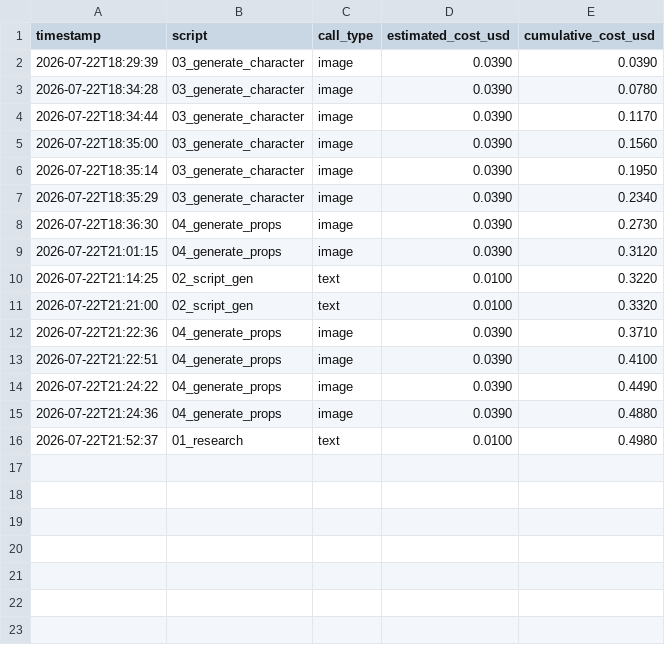
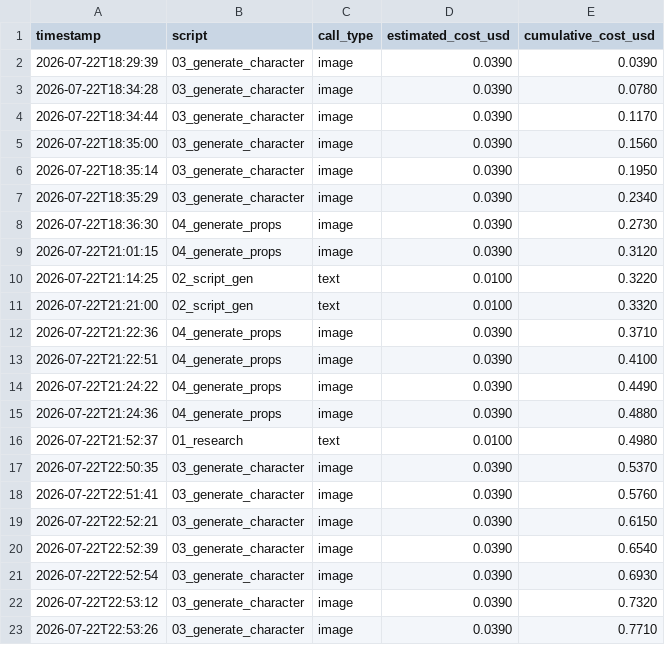
Before and after one commit to chjnett/insta_Auto, a CSV file: logs/run_log.csv, drawn as a sheet.

Commit message:
feat: add female character (webtoon-style programmer) with 6 pose variants, generalize character script for multi-character support, add female voice sample

```diff
--- a/logs/run_log.csv
+++ b/logs/run_log.csv
@@ -16 +16,8 @@ timestamp,script,call_type,estimated_cost_usd,cumulative_cost_usd
 2026-07-22T21:52:37,01_research,text,0.0100,0.4980
+2026-07-22T22:50:35,03_generate_character,image,0.0390,0.5370
+2026-07-22T22:51:41,03_generate_character,image,0.0390,0.5760
+2026-07-22T22:52:21,03_generate_character,image,0.0390,0.6150
+2026-07-22T22:52:39,03_generate_character,image,0.0390,0.6540
+2026-07-22T22:52:54,03_generate_character,image,0.0390,0.6930
+2026-07-22T22:53:12,03_generate_character,image,0.0390,0.7320
+2026-07-22T22:53:26,03_generate_character,image,0.0390,0.7710
```
Also changed, not shown: 10 other files.
